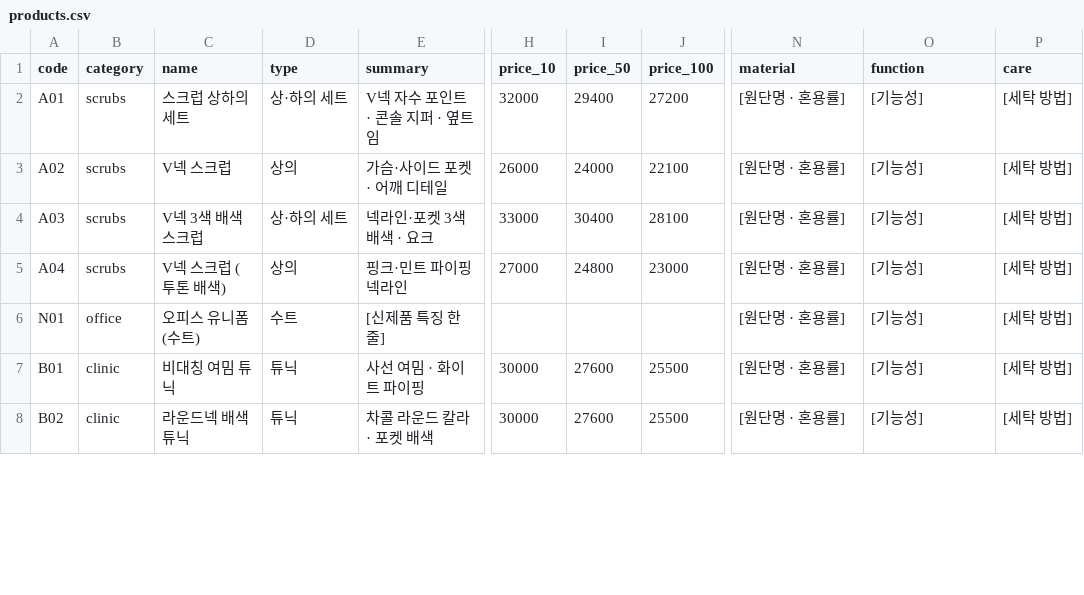
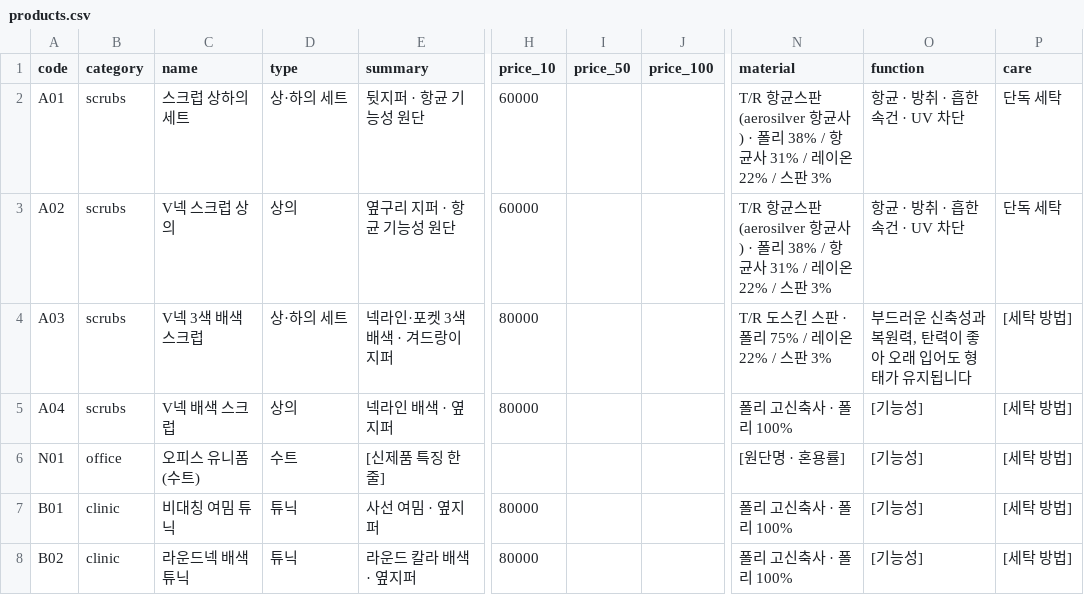
Before and after one commit to kimaengz/shinsegae-uniform, a CSV file: data/products.csv, drawn as a sheet; only a part is shown, gaps mark what is left out; the diff covers the shown part only; the diff names each change by its address in the sheet, - before the commit and + after, or states it on an @@ line.

```diff
--- a/data/products.csv
+++ b/data/products.csv
-E2 (summary): V넥 자수 포인트 · 콘솔 지퍼 · 옆트임
+E2 (summary): 뒷지퍼 · 항균 기능성 원단
-H2 (price_10): 32000
+H2 (price_10): 60000
-I2 (price_50): 29400
+I2 (price_50): (empty)
-J2 (price_100): 27200
+J2 (price_100): (empty)
-N2:N3 (material): [원단명 · 혼용률]
+N2:N3 (material): T/R 항균스판 (aerosilver 항균사) · 폴리 38% / 항균사 31% / 레이온 22% / 스판 3%
-O2:O3 (function): [기능성]
+O2:O3 (function): 항균 · 방취 · 흡한속건 · UV 차단
-P2:P3 (care): [세탁 방법]
+P2:P3 (care): 단독 세탁
-C3 (name): V넥 스크럽
+C3 (name): V넥 스크럽 상의
-E3 (summary): 가슴·사이드 포켓 · 어깨 디테일
+E3 (summary): 옆구리 지퍼 · 항균 기능성 원단
-H3 (price_10): 26000
+H3 (price_10): 60000
-I3 (price_50): 24000
+I3 (price_50): (empty)
-J3 (price_100): 22100
+J3 (price_100): (empty)
-E4 (summary): 넥라인·포켓 3색 배색 · 요크
+E4 (summary): 넥라인·포켓 3색 배색 · 겨드랑이 지퍼
-H4 (price_10): 33000
+H4 (price_10): 80000
-I4 (price_50): 30400
+I4 (price_50): (empty)
-J4 (price_100): 28100
+J4 (price_100): (empty)
-N4 (material): [원단명 · 혼용률]
+N4 (material): T/R 도스킨 스판 · 폴리 75% / 레이온 22% / 스판 3%
-O4 (function): [기능성]
+O4 (function): 부드러운 신축성과 복원력, 탄력이 좋아 오래 입어도 형태가 유지됩니다
-C5 (name): V넥 스크럽 (투톤 배색)
+C5 (name): V넥 배색 스크럽
-E5 (summary): 핑크·민트 파이핑 넥라인
+E5 (summary): 넥라인 배색 · 옆지퍼
-H5 (price_10): 27000
+H5 (price_10): 80000
-I5 (price_50): 24800
+I5 (price_50): (empty)
-J5 (price_100): 23000
+J5 (price_100): (empty)
-N5 (material): [원단명 · 혼용률]
+N5 (material): 폴리 고신축사 · 폴리 100%
-E7 (summary): 사선 여밈 · 화이트 파이핑
+E7 (summary): 사선 여밈 · 옆지퍼
-H7:H8 (price_10): 30000
+H7:H8 (price_10): 80000
-I7:I8 (price_50): 27600
+I7:I8 (price_50): (empty)
-J7:J8 (price_100): 25500
+J7:J8 (price_100): (empty)
-N7:N8 (material): [원단명 · 혼용률]
+N7:N8 (material): 폴리 고신축사 · 폴리 100%
-E8 (summary): 차콜 라운드 칼라 · 포켓 배색
+E8 (summary): 라운드 칼라 배색 · 옆지퍼
```
Also changed, not shown: 81 edited cells elsewhere in this file, 6 other files.
